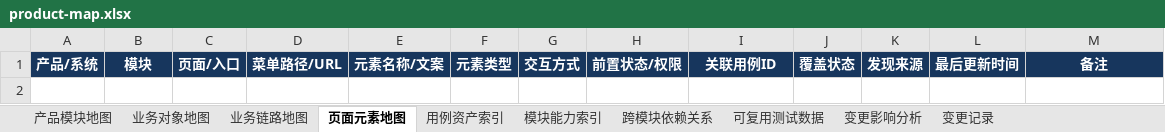
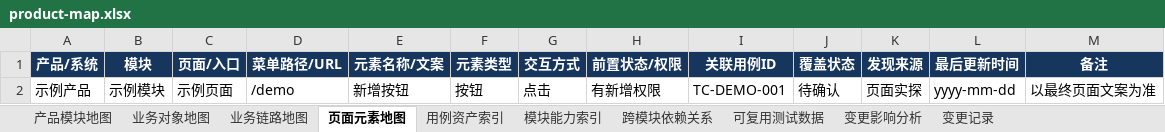
Before and after one commit to sdssee/test_case_gen, an Excel workbook: docs/test-assets/product-map.xlsx, sheet 页面元素地图, drawn as a sheet; values as stored, in another font and other column widths than the file's, no borders; the diff names each change by its address in the sheet, - before the commit and + after, or states it on an @@ line.

```diff
--- a/docs/test-assets/product-map.xlsx (sheet 页面元素地图)
+++ b/docs/test-assets/product-map.xlsx (sheet 页面元素地图)
+row 2: 示例产品 | 示例模块 | 示例页面 | /demo | 新增按钮 | 按钮 | 点击 | 有新增权限 | TC-DEMO-001 | 待确认 | 页面实探 | yyyy-mm-dd | 以最终页面文案为准
```
Also changed, not shown: sheet 用例资产索引, sheet 变更影响分析, sheet 业务对象地图, sheet 业务链路地图, sheet 跨模块依赖关系, sheet 可复用测试数据, 3 more sheets, 6 other files.
